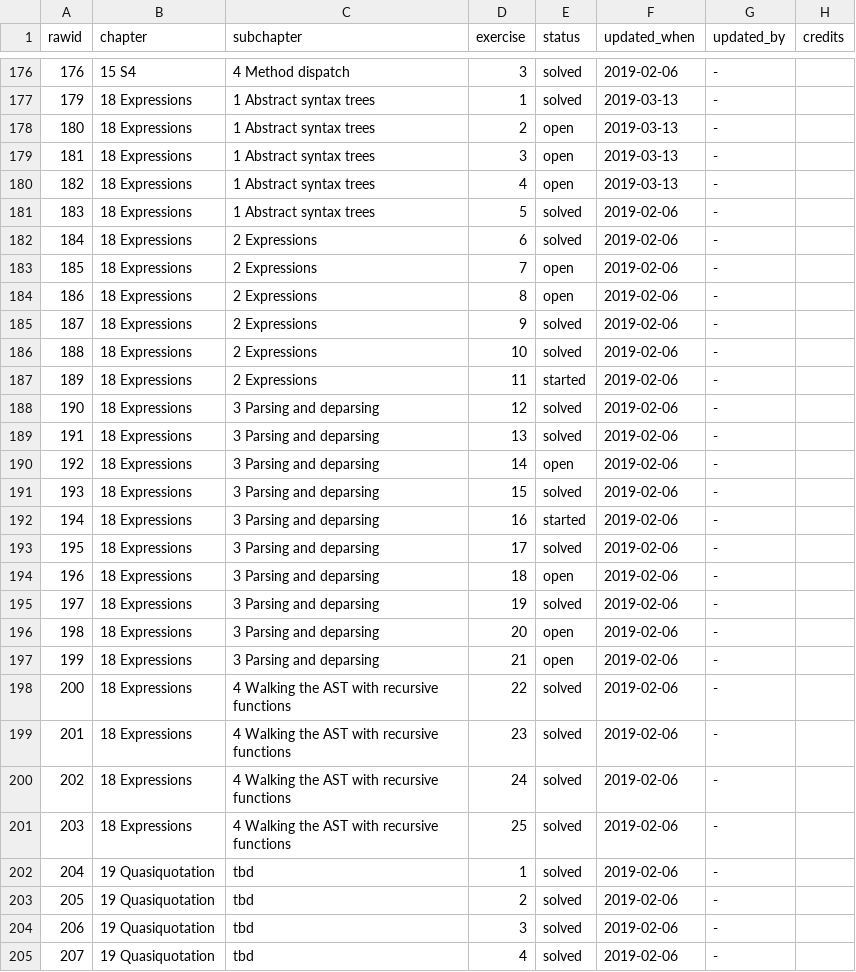
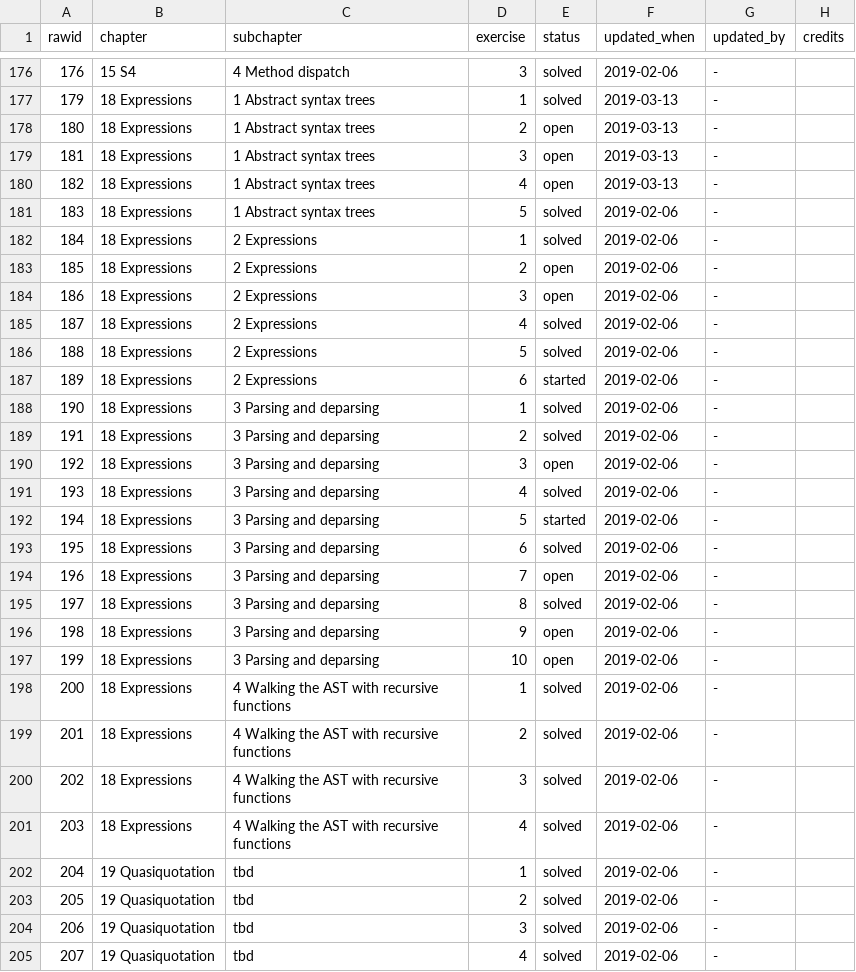
Before and after one commit to Tazinho/Advanced-R-Solutions, a CSV file: progress_data.csv, drawn as a sheet; only a part is shown, gaps mark what is left out.

Commit message:
#152 Sync Epressions Monitoring again

```diff
--- a/progress_data.csv
+++ b/progress_data.csv
@@ -181,22 +181,22 @@ rawid	chapter	subchapter	exercise	status	updated_when	updated_by	credits
 183	18 Expressions	1 Abstract syntax trees	 5	solved	2019-02-06	-	
-184	18 Expressions	2 Expressions	6	 solved	2019-02-06	-	
-185	18 Expressions	2 Expressions	7	 open	2019-02-06	-	
-186	18 Expressions	2 Expressions	8	 open	2019-02-06	-	
-187	18 Expressions	2 Expressions	9	 solved	2019-02-06	-	
-188	18 Expressions	2 Expressions	10	 solved	2019-02-06	-	
-189	18 Expressions	2 Expressions	11	 started	2019-02-06	-	
-190	18 Expressions	3 Parsing and deparsing	 12	 solved	2019-02-06	-	
-191	18 Expressions	3 Parsing and deparsing	 13	 solved	2019-02-06	-	
-192	18 Expressions	3 Parsing and deparsing	 14	 open	2019-02-06	-	
-193	18 Expressions	3 Parsing and deparsing	 15	 solved	2019-02-06	-	
-194	18 Expressions	3 Parsing and deparsing	 16	 started	2019-02-06	-	
-195	18 Expressions	3 Parsing and deparsing	 17	 solved	2019-02-06	-	
-196	18 Expressions	3 Parsing and deparsing	 18	 open	2019-02-06	-	
-197	18 Expressions	3 Parsing and deparsing	 19	 solved	2019-02-06	-	
-198	18 Expressions	3 Parsing and deparsing	 20	 open	2019-02-06	-	
-199	18 Expressions	3 Parsing and deparsing	 21	 open	2019-02-06	-	
-200	18 Expressions	4 Walking the AST with recursive functions	22	solved	2019-02-06	-	
-201	18 Expressions	4 Walking the AST with recursive functions	23	solved	2019-02-06	-	
-202	18 Expressions	4 Walking the AST with recursive functions	24	solved	2019-02-06	-	
-203	18 Expressions	4 Walking the AST with recursive functions	25	solved	2019-02-06	-	
+184	18 Expressions	2 Expressions	1	 solved	2019-02-06	-	
+185	18 Expressions	2 Expressions	2	 open	2019-02-06	-	
+186	18 Expressions	2 Expressions	3	 open	2019-02-06	-	
+187	18 Expressions	2 Expressions	4	 solved	2019-02-06	-	
+188	18 Expressions	2 Expressions	5	 solved	2019-02-06	-	
+189	18 Expressions	2 Expressions	6	 started	2019-02-06	-	
+190	18 Expressions	3 Parsing and deparsing	 1	 solved	2019-02-06	-	
+191	18 Expressions	3 Parsing and deparsing	 2	 solved	2019-02-06	-	
+192	18 Expressions	3 Parsing and deparsing	 3	 open	2019-02-06	-	
+193	18 Expressions	3 Parsing and deparsing	 4	 solved	2019-02-06	-	
+194	18 Expressions	3 Parsing and deparsing	 5	 started	2019-02-06	-	
+195	18 Expressions	3 Parsing and deparsing	 6	 solved	2019-02-06	-	
+196	18 Expressions	3 Parsing and deparsing	 7	 open	2019-02-06	-	
+197	18 Expressions	3 Parsing and deparsing	 8	 solved	2019-02-06	-	
+198	18 Expressions	3 Parsing and deparsing	 9	 open	2019-02-06	-	
+199	18 Expressions	3 Parsing and deparsing	 10	 open	2019-02-06	-	
+200	18 Expressions	4 Walking the AST with recursive functions	1	solved	2019-02-06	-	
+201	18 Expressions	4 Walking the AST with recursive functions	2	solved	2019-02-06	-	
+202	18 Expressions	4 Walking the AST with recursive functions	3	solved	2019-02-06	-	
+203	18 Expressions	4 Walking the AST with recursive functions	4	solved	2019-02-06	-	
 204	19 Quasiquotation	tbd	1	solved	2019-02-06	-	
```
